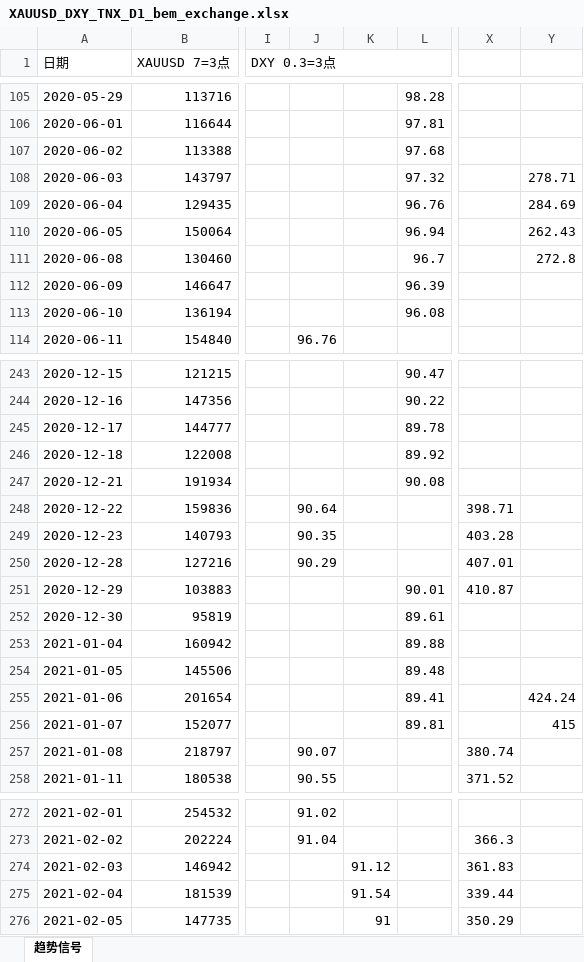
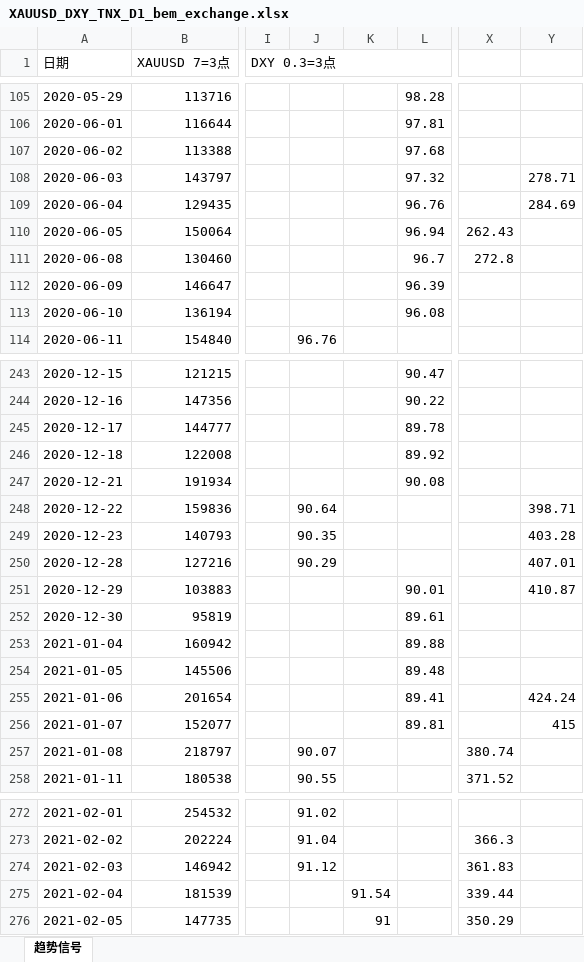
Before and after one commit to wuhaotian1007/Livermore_quantitative_trading, an Excel workbook: Livermore_highfrequency/report/XAUUSD_DXY_TNX_D1_bem_exchange.xlsx, sheet 趋势信号, drawn as a sheet; only a part is shown, gaps mark what is left out; values as stored, in another font and other column widths than the file's, no cell formats; conditional formats not drawn; the diff covers the shown part only; the diff names each change by its address in the sheet, - before the commit and + after, or states it on an @@ line.

```diff
--- a/Livermore_highfrequency/report/XAUUSD_DXY_TNX_D1_bem_exchange.xlsx (sheet 趋势信号)
+++ b/Livermore_highfrequency/report/XAUUSD_DXY_TNX_D1_bem_exchange.xlsx (sheet 趋势信号)
-X110: (empty)
+X110: 262.43
-Y110: 262.43
+Y110: (empty)
-X111: (empty)
+X111: 272.8
-Y111: 272.8
+Y111: (empty)
-X248: 398.71
+X248: (empty)
-Y248: (empty)
+Y248: 398.71
-X249: 403.28
+X249: (empty)
-Y249: (empty)
+Y249: 403.28
-X250: 407.01
+X250: (empty)
-Y250: (empty)
+Y250: 407.01
-X251: 410.87
+X251: (empty)
-Y251: (empty)
+Y251: 410.87
-J274: (empty)
+J274: 91.12
-K274: 91.12
+K274: (empty)
```
Also changed, not shown: 32 edited cells elsewhere in this sheet, cell formats, Livermore_highfrequency/report/XAUUSD_DXY_TNX_D1_sm_est.xlsx, 13 other files.
